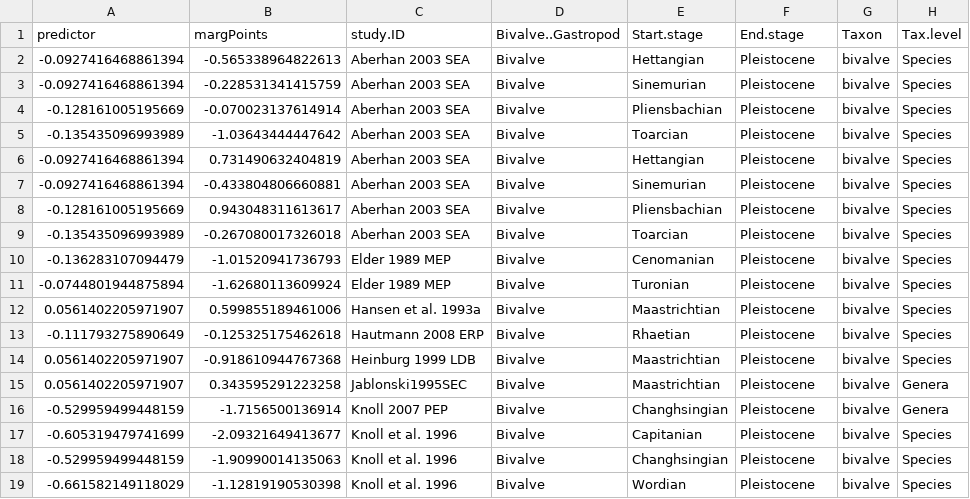
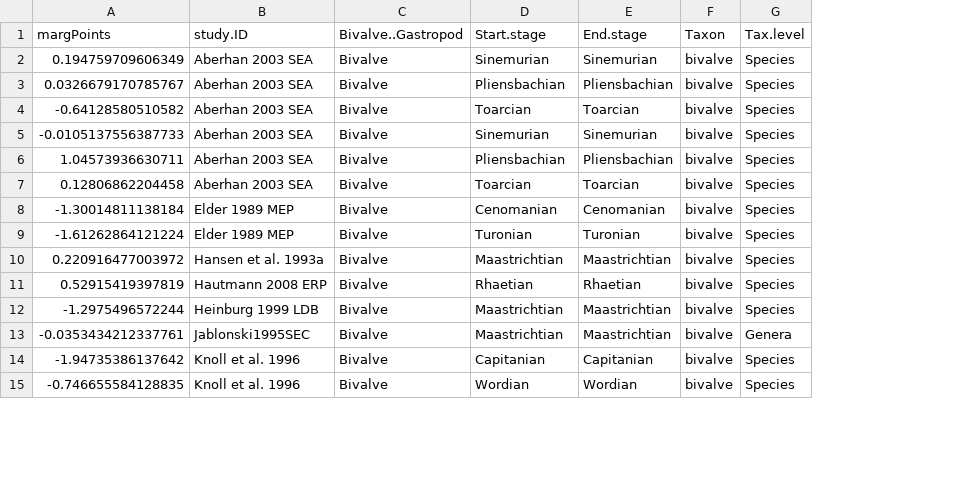
Before and after one commit to seananderson/ext-meta, a CSV file: analysis/del18MargData.csv, drawn as a sheet; only a part is shown; removed rows and columns are numbered as before the commit, all else as after; the diff covers the shown part only; the diff names each change by its address in the sheet, - before the commit and + after, or states it on an @@ line.

Commit message:
Updated final analysis.

```diff
--- a/analysis/del18MargData.csv
+++ b/analysis/del18MargData.csv
-column A (predictor), rows 3-5: -0.0927416468861394 | -0.128161005195669 | -0.135435096993989; rows 7-15: -0.0927416468861394 | -0.128161005195669 | -0.135435096993989 | -0.136283107094479 | -0.0744801944875894 | 0.0561402205971907 | -0.111793275890649 | 0.0561402205971907 | 0.0561402205971907; row 17: -0.605319479741699; row 19: -0.661582149118029
-row 2: -0.0927416468861394 | -0.565338964822613 | Aberhan 2003 SEA | Bivalve | Hettangian | Pleistocene | bivalve | Species
-A2 (margPoints): -0.228531341415759
+A2 (margPoints): 0.194759709606349
-E2 (End.stage): Pleistocene
+E2 (End.stage): Sinemurian
-A3 (margPoints): -0.070023137614914
+A3 (margPoints): 0.0326679170785767
-E3 (End.stage): Pleistocene
+E3 (End.stage): Pliensbachian
-A4 (margPoints): -1.03643444447642
+A4 (margPoints): -0.64128580510582
-E4 (End.stage): Pleistocene
+E4 (End.stage): Toarcian
-row 6: -0.0927416468861394 | 0.731490632404819 | Aberhan 2003 SEA | Bivalve | Hettangian | Pleistocene | bivalve | Species
-A5 (margPoints): -0.433804806660881
+A5 (margPoints): -0.0105137556387733
-E5 (End.stage): Pleistocene
+E5 (End.stage): Sinemurian
-A6 (margPoints): 0.943048311613617
+A6 (margPoints): 1.04573936630711
-E6 (End.stage): Pleistocene
+E6 (End.stage): Pliensbachian
-A7 (margPoints): -0.267080017326018
+A7 (margPoints): 0.12806862204458
-E7 (End.stage): Pleistocene
+E7 (End.stage): Toarcian
-A8 (margPoints): -1.01520941736793
+A8 (margPoints): -1.30014811138184
-E8 (End.stage): Pleistocene
+E8 (End.stage): Cenomanian
-A9 (margPoints): -1.62680113609924
+A9 (margPoints): -1.61262864121224
-E9 (End.stage): Pleistocene
+E9 (End.stage): Turonian
-A10 (margPoints): 0.599855189461006
+A10 (margPoints): 0.220916477003972
-E10 (End.stage): Pleistocene
+E10 (End.stage): Maastrichtian
-A11 (margPoints): -0.125325175462618
+A11 (margPoints): 0.52915419397819
-E11 (End.stage): Pleistocene
+E11 (End.stage): Rhaetian
-A12 (margPoints): -0.918610944767368
+A12 (margPoints): -1.2975496572244
-E12:E13 (End.stage): Pleistocene
+E12:E13 (End.stage): Maastrichtian
-A13 (margPoints): 0.343595291223258
+A13 (margPoints): -0.0353434212337761
-row 16: -0.529959499448159 | -1.7156500136914 | Knoll 2007 PEP | Bivalve | Changhsingian | Pleistocene | bivalve | Genera
-A14 (margPoints): -2.09321649413677
+A14 (margPoints): -1.94735386137642
-E14 (End.stage): Pleistocene
+E14 (End.stage): Capitanian
-row 18: -0.529959499448159 | -1.90990014135063 | Knoll et al. 1996 | Bivalve | Changhsingian | Pleistocene | bivalve | Species
-A15 (margPoints): -1.12819190530398
+A15 (margPoints): -0.746655584128835
-E15 (End.stage): Pleistocene
+E15 (End.stage): Wordian
```
Also changed, not shown: 2 removed rows and 33 edited cells elsewhere in this file, analysis/del34margData.csv, 21 other files.
